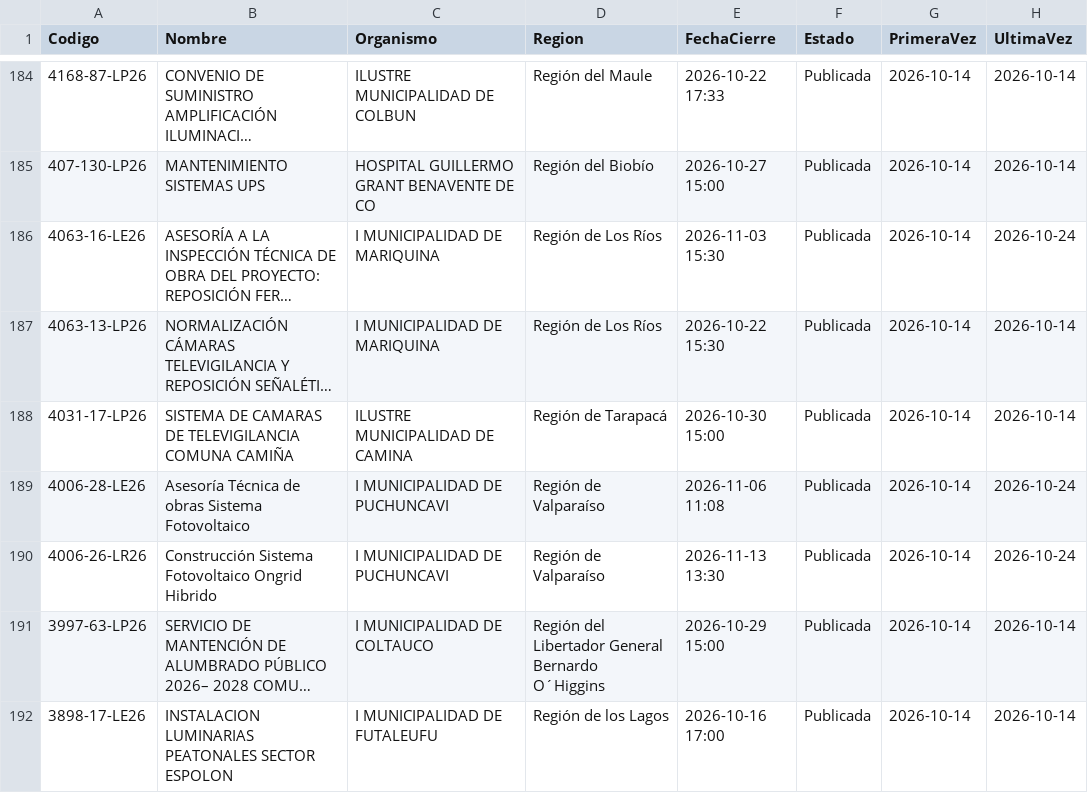
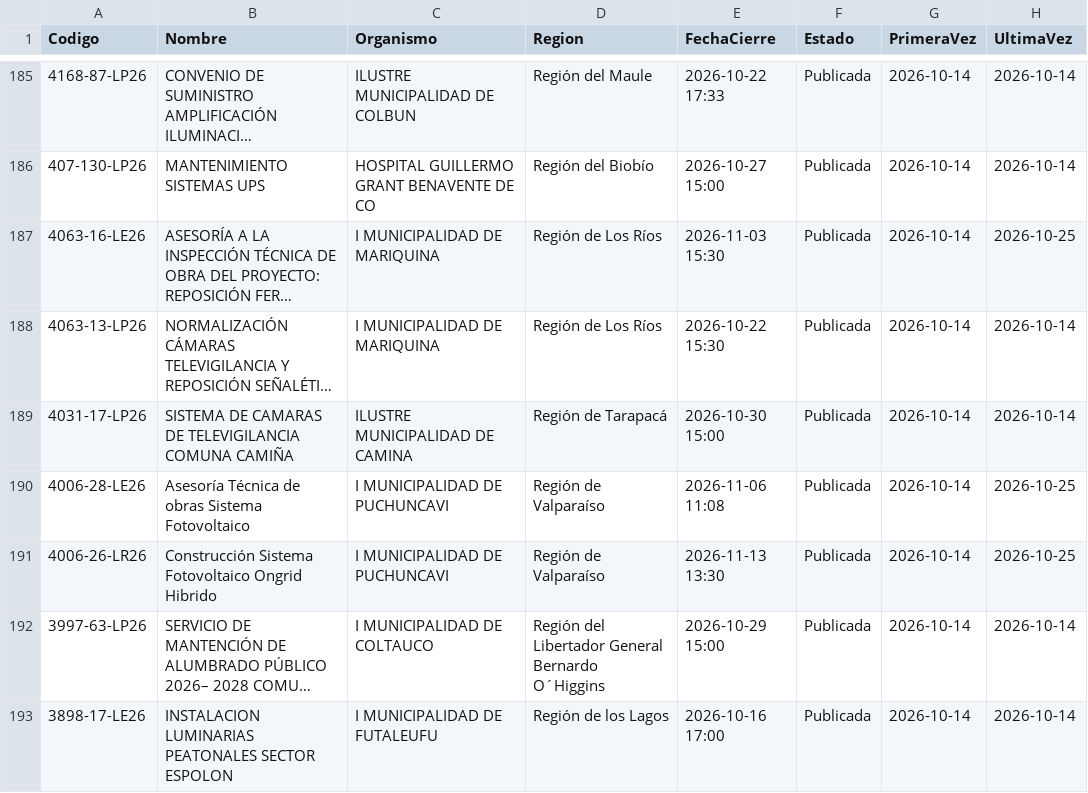
Before and after one commit to JimLennon77/Licitaciones-, a CSV file: datos/historial.csv, drawn as a sheet; only a part is shown, gaps mark what is left out; long unchanged cells end in …; addresses are those after the commit; the diff covers the shown part only; the diff names each change by its address in the sheet, - before the commit and + after, or states it on an @@ line.

```diff
--- a/datos/historial.csv
+++ b/datos/historial.csv
-H187 (UltimaVez): 2026-10-24
+H187 (UltimaVez): 2026-10-25
-H190:H191 (UltimaVez): 2026-10-24
+H190:H191 (UltimaVez): 2026-10-25
```
Also changed, not shown: 1 added row and 133 edited cells elsewhere in this file, 5 other files.
